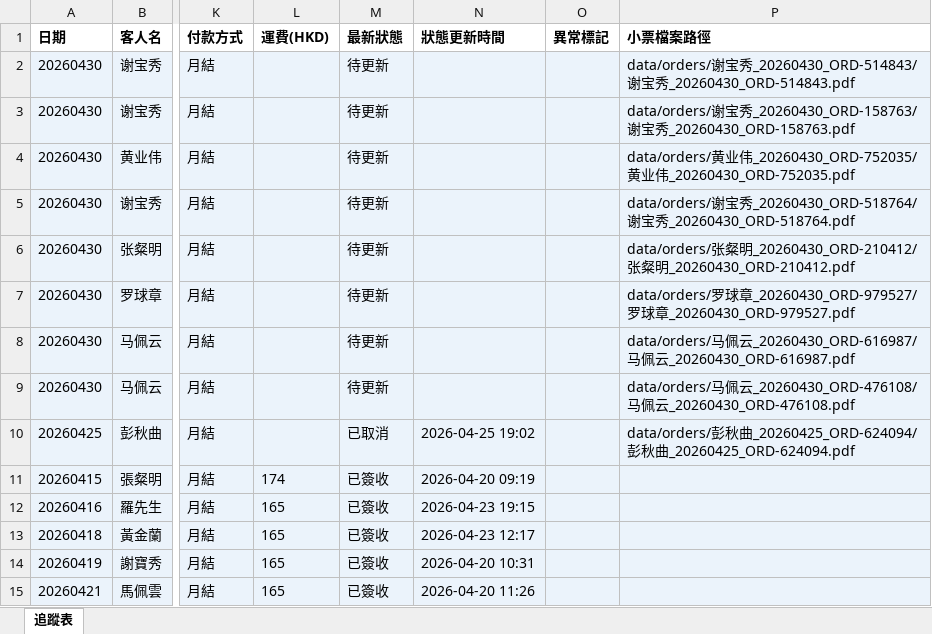
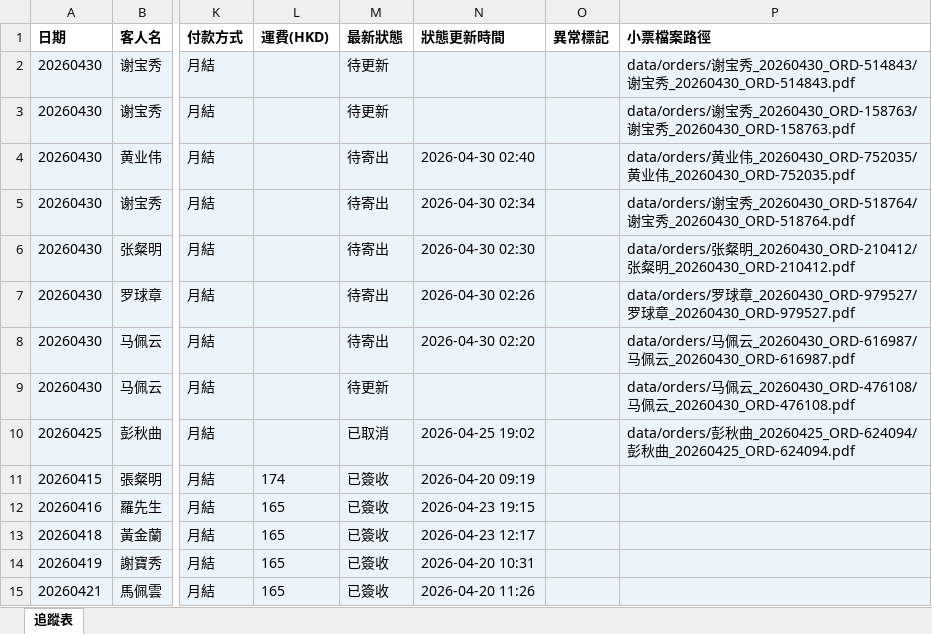
Before and after one commit to elizapoon084/sf-tracking, an Excel workbook: data/tracking.xlsx, sheet 追蹤表, drawn as a sheet; only a part is shown, gaps mark what is left out; values as stored, in another font and other column widths than the file's, no borders; the diff names each change by its address in the sheet, - before the commit and + after, or states it on an @@ line.

Commit message:
auto: 更新運單狀態 2026-04-30 09:00

```diff
--- a/data/tracking.xlsx (sheet 追蹤表)
+++ b/data/tracking.xlsx (sheet 追蹤表)
-M4:M8 (最新狀態): 待更新
+M4:M8 (最新狀態): 待寄出
-N4 (狀態更新時間): (empty)
+N4 (狀態更新時間): 2026-04-30 02:40
-N5 (狀態更新時間): (empty)
+N5 (狀態更新時間): 2026-04-30 02:34
-N6 (狀態更新時間): (empty)
+N6 (狀態更新時間): 2026-04-30 02:30
-N7 (狀態更新時間): (empty)
+N7 (狀態更新時間): 2026-04-30 02:26
-N8 (狀態更新時間): (empty)
+N8 (狀態更新時間): 2026-04-30 02:20
```
